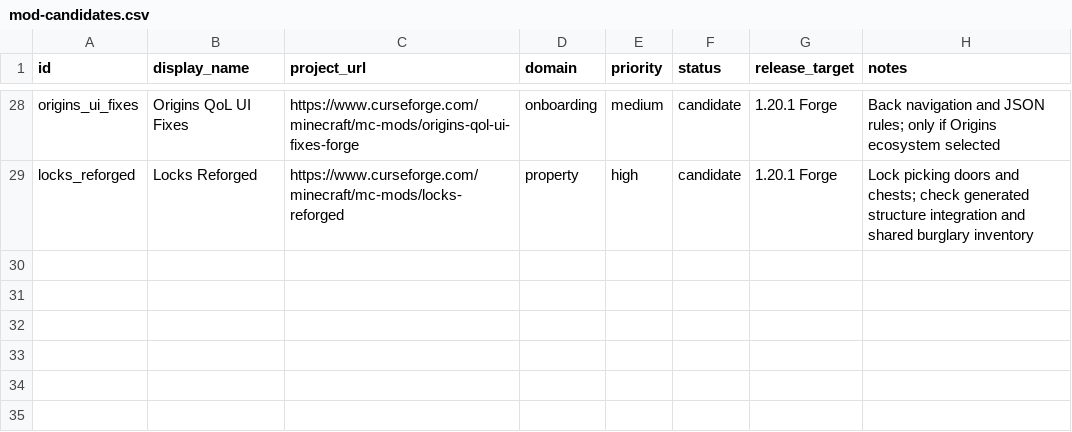
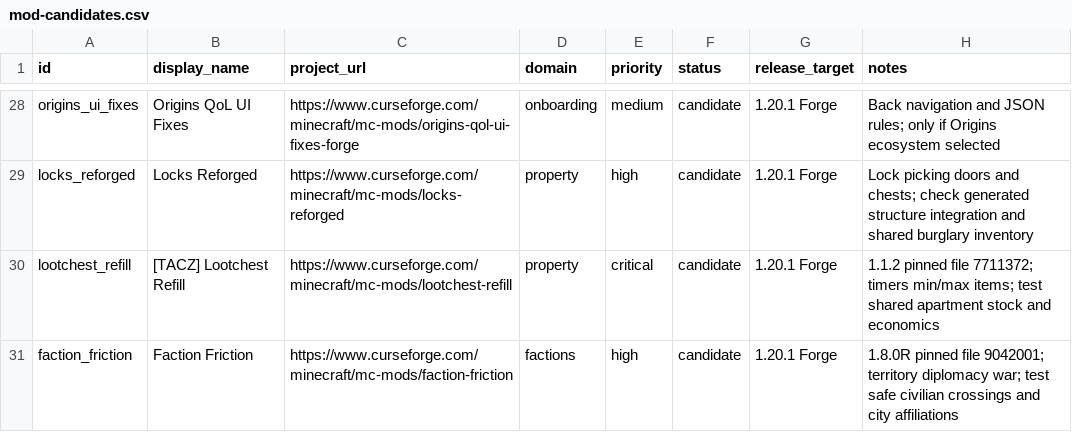
Before and after one commit to Stoffe101/Underground-City, a CSV file: docs/technical/mod-candidates.csv, drawn as a sheet; only a part is shown, gaps mark what is left out; the diff names each change by its address in the sheet, - before the commit and + after, or states it on an @@ line.

Commit message:
ci: preview contested city network and smoke-test reuse candidates; document refill design

```diff
--- a/docs/technical/mod-candidates.csv
+++ b/docs/technical/mod-candidates.csv
+row 30: lootchest_refill | [TACZ] Lootchest Refill | https://www.curseforge.com/minecraft/mc-mods/lootchest-refill | property | critical | candidate | 1.20.1 Forge | 1.1.2 pinned file 7711372; timers min/max items; test shared apartment stock and economics
+row 31: faction_friction | Faction Friction | https://www.curseforge.com/minecraft/mc-mods/faction-friction | factions | high | candidate | 1.20.1 Forge | 1.8.0R pinned file 9042001; territory diplomacy war; test safe civilian crossings and city affiliations
```
Also changed, not shown: 12 other files.
